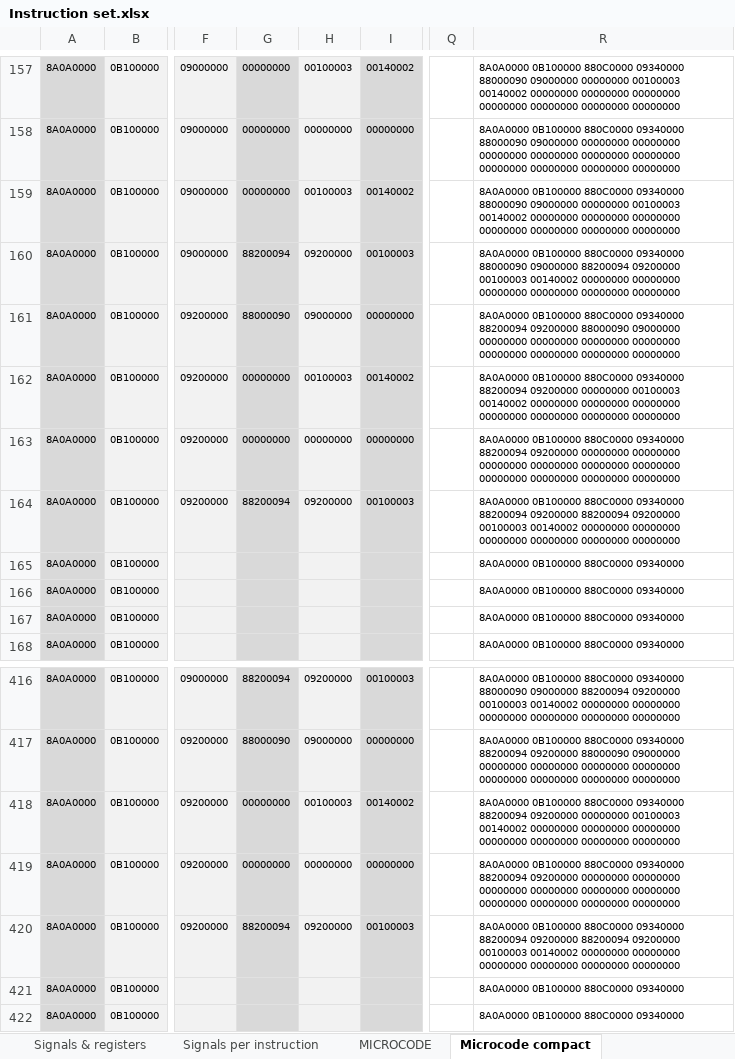
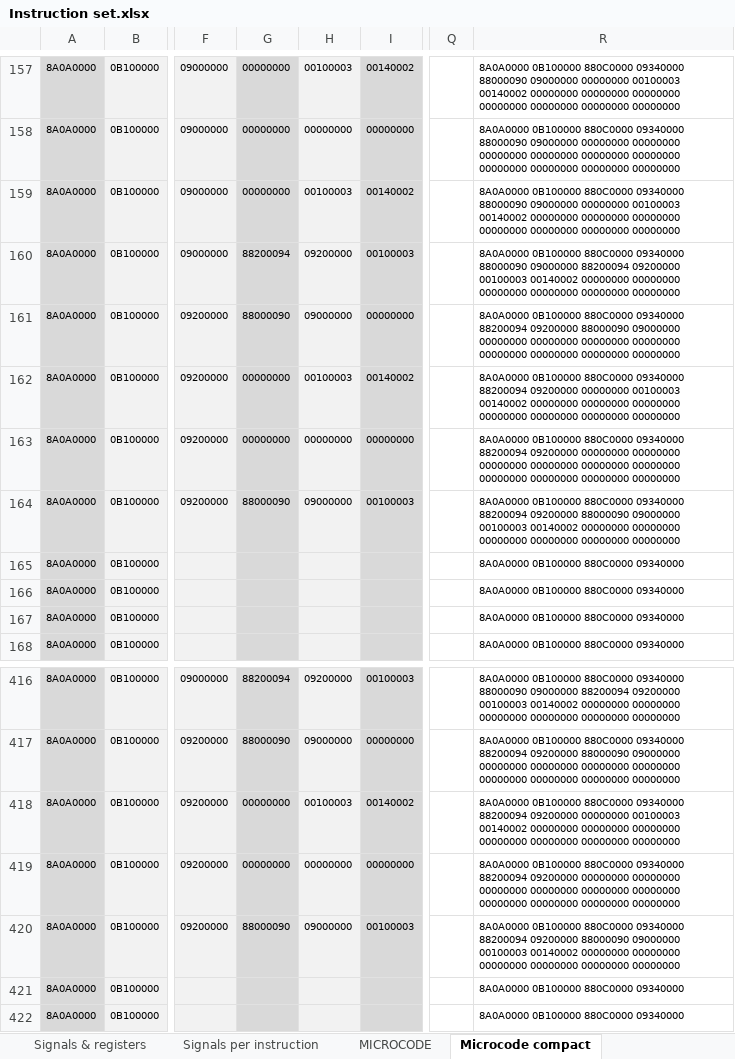
Before and after one commit to edopast/HITCH8, an Excel workbook: Instruction set.xlsx, sheet Microcode compact, drawn as a sheet; only a part is shown, gaps mark what is left out; values as stored, in another font and other column widths than the file's, no borders; the diff names each change by its address in the sheet, - before the commit and + after, or states it on an @@ line.

Commit message:
16 bit branch instructions tested. bug bix on microcode for BRLE16

```diff
--- a/Instruction set.xlsx (sheet Microcode compact)
+++ b/Instruction set.xlsx (sheet Microcode compact)
-G164: 88200094
+G164: 88000090
-H164: 09200000
+H164: 09000000
-R164: …88200094 09200000 88200094 09200000 00100003 00140002…
+R164: …88200094 09200000 88000090 09000000 00100003 00140002…
-G420: 88200094
+G420: 88000090
-H420: 09200000
+H420: 09000000
-R420: …88200094 09200000 88200094 09200000 00100003 00140002…
+R420: …88200094 09200000 88000090 09000000 00100003 00140002…
```
Also changed, not shown: sheet Signals & registers, sheet Signals per instruction, sheet MICROCODE, 5 other files.
